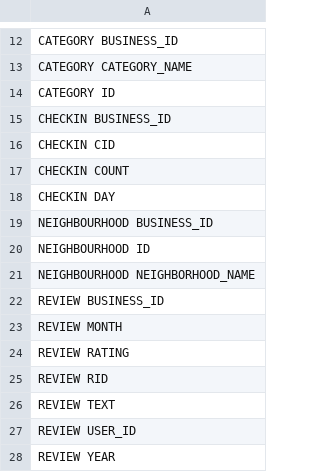
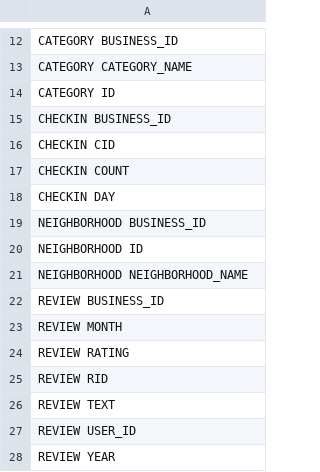
Before and after one commit to jkkummerfeld/text2sql-data, a CSV file: data/yelp-fields.csv, drawn as a sheet; only a part is shown, gaps mark what is left out.

Commit message:
Making spelling of 'neighborhood' consistent

```diff
--- a/data/yelp-fields.csv
+++ b/data/yelp-fields.csv
@@ -18,5 +18,5 @@ CHECKIN COUNT
 CHECKIN DAY
-NEIGHBOURHOOD BUSINESS_ID
-NEIGHBOURHOOD ID
-NEIGHBOURHOOD NEIGHBORHOOD_NAME
+NEIGHBORHOOD BUSINESS_ID
+NEIGHBORHOOD ID
+NEIGHBORHOOD NEIGHBORHOOD_NAME
 REVIEW BUSINESS_ID
```
Also changed, not shown: data/yelp-schema.csv, 1 other file.
